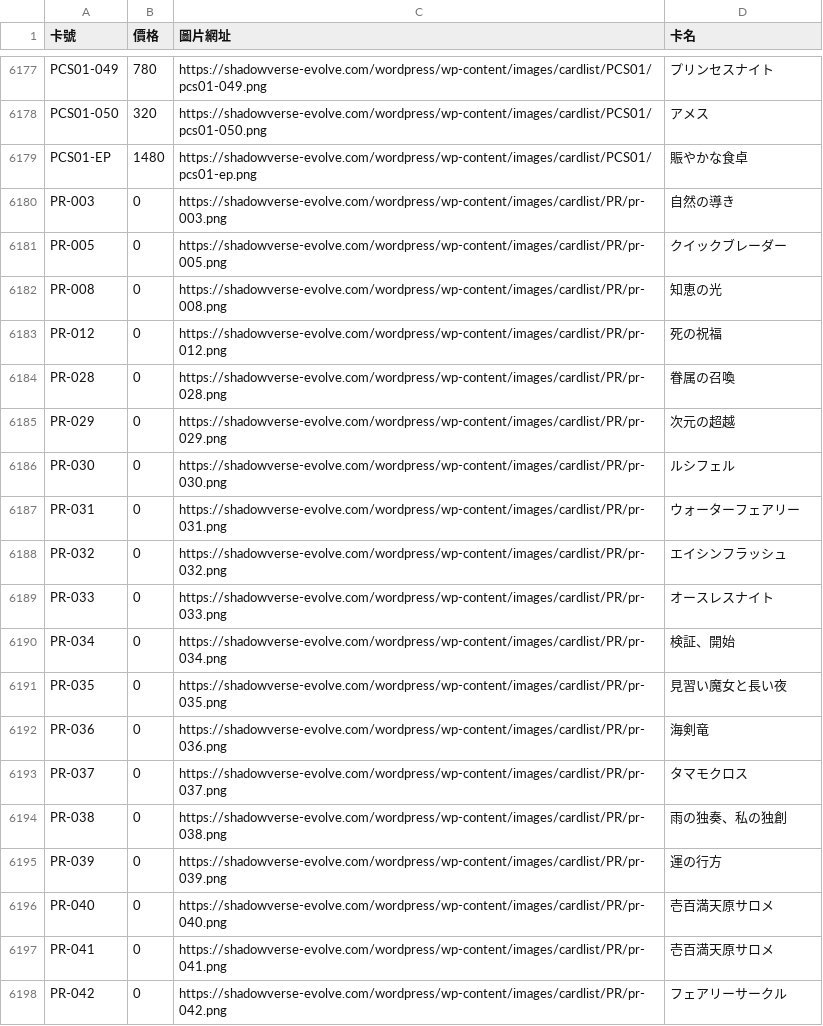
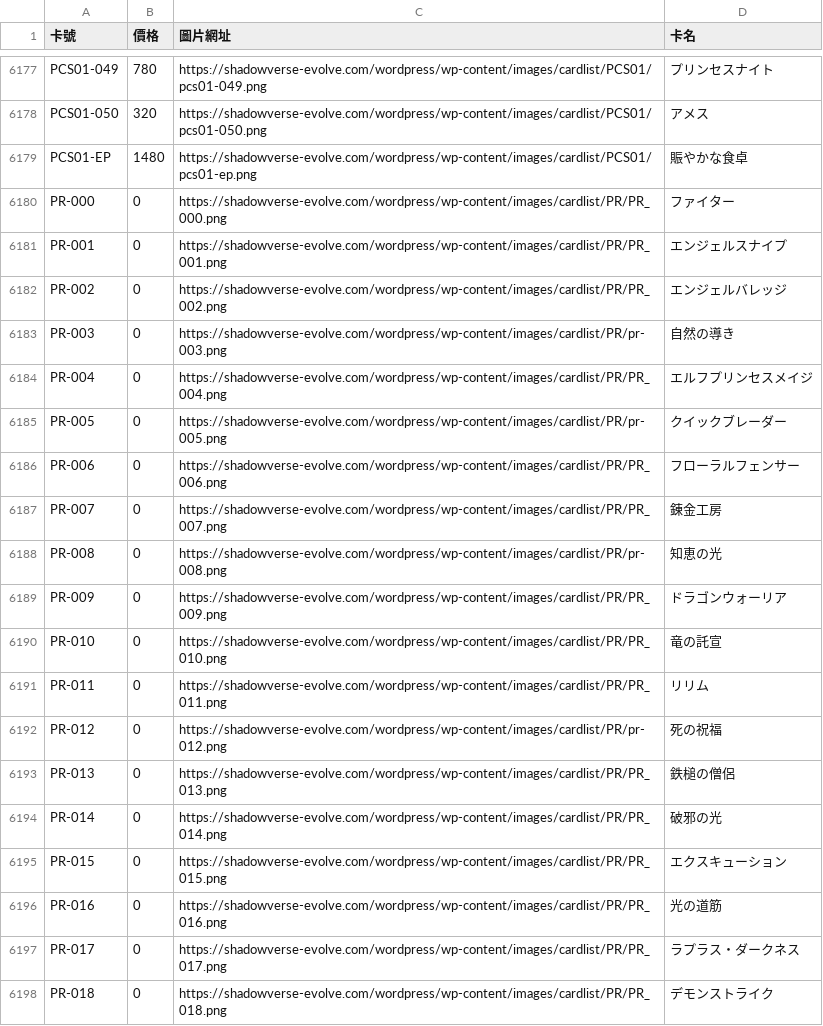
Before and after one commit to alex1070344/sve-calculator, a CSV file: cards_price.csv, drawn as a sheet; only a part is shown, gaps mark what is left out; the shorter side is filled out with more unchanged rows; the diff covers the shown part only; the diff names each change by its address in the sheet, - before the commit and + after, or states it on an @@ line.

Commit message:
Add files via upload

```diff
--- a/cards_price.csv
+++ b/cards_price.csv
+row 6180: PR-000 | 0 | https://shadowverse-evolve.com/wordpress/wp-content/images/cardlist/PR/PR_000.png | ファイター
+row 6181: PR-001 | 0 | https://shadowverse-evolve.com/wordpress/wp-content/images/cardlist/PR/PR_001.png | エンジェルスナイプ
+row 6182: PR-002 | 0 | https://shadowverse-evolve.com/wordpress/wp-content/images/cardlist/PR/PR_002.png | エンジェルバレッジ
+row 6184: PR-004 | 0 | https://shadowverse-evolve.com/wordpress/wp-content/images/cardlist/PR/PR_004.png | エルフプリンセスメイジ
+row 6186: PR-006 | 0 | https://shadowverse-evolve.com/wordpress/wp-content/images/cardlist/PR/PR_006.png | フローラルフェンサー
+row 6187: PR-007 | 0 | https://shadowverse-evolve.com/wordpress/wp-content/images/cardlist/PR/PR_007.png | 錬金工房
+row 6189: PR-009 | 0 | https://shadowverse-evolve.com/wordpress/wp-content/images/cardlist/PR/PR_009.png | ドラゴンウォーリア
+row 6190: PR-010 | 0 | https://shadowverse-evolve.com/wordpress/wp-content/images/cardlist/PR/PR_010.png | 竜の託宣
+row 6191: PR-011 | 0 | https://shadowverse-evolve.com/wordpress/wp-content/images/cardlist/PR/PR_011.png | リリム
+row 6193: PR-013 | 0 | https://shadowverse-evolve.com/wordpress/wp-content/images/cardlist/PR/PR_013.png | 鉄槌の僧侶
+row 6194: PR-014 | 0 | https://shadowverse-evolve.com/wordpress/wp-content/images/cardlist/PR/PR_014.png | 破邪の光
+row 6195: PR-015 | 0 | https://shadowverse-evolve.com/wordpress/wp-content/images/cardlist/PR/PR_015.png | エクスキューション
+row 6196: PR-016 | 0 | https://shadowverse-evolve.com/wordpress/wp-content/images/cardlist/PR/PR_016.png | 光の道筋
+row 6197: PR-017 | 0 | https://shadowverse-evolve.com/wordpress/wp-content/images/cardlist/PR/PR_017.png | ラプラス・ダークネス
+row 6198: PR-018 | 0 | https://shadowverse-evolve.com/wordpress/wp-content/images/cardlist/PR/PR_018.png | デモンストライク
```
Also changed, not shown: 9 added rows elsewhere in this file.
